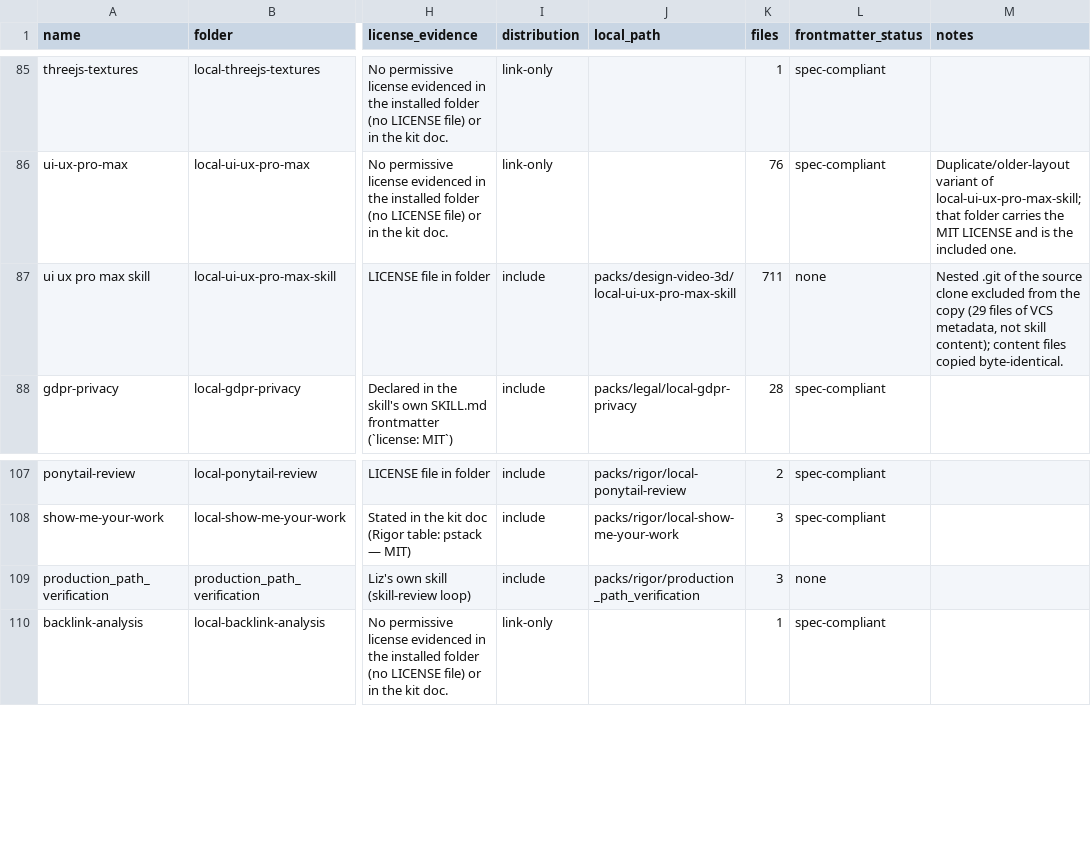
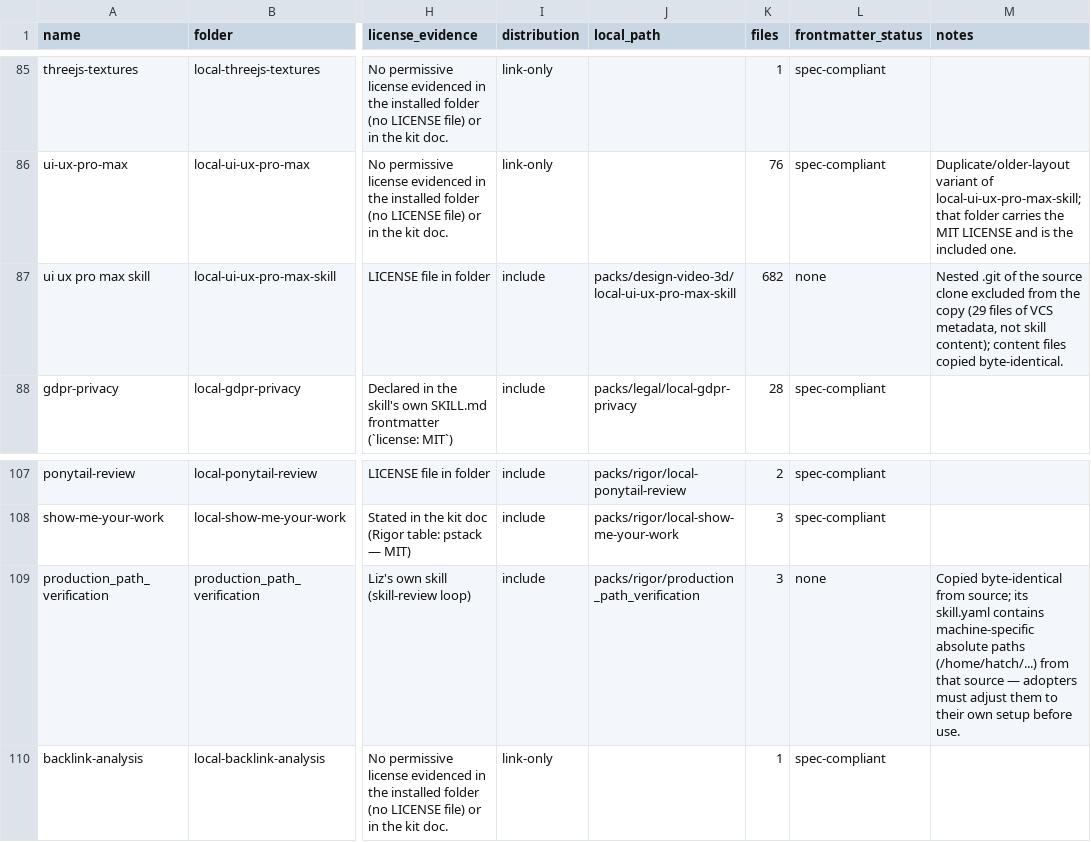
Before and after one commit to veeresh-bikkaneti/agent-call-sheet, a CSV file: manifest.csv, drawn as a sheet; only a part is shown, gaps mark what is left out; the diff names each change by its address in the sheet, - before the commit and + after, or states it on an @@ line.

Commit message:
Fix Reality Checker minors: relative paths, manifest files column, path notes, prose

```diff
--- a/manifest.csv
+++ b/manifest.csv
-K87 (files): 711
+K87 (files): 682
-M109 (notes): (empty)
+M109 (notes): Copied byte-identical from source; its skill.yaml contains machine-specific absolute paths (/home/hatch/...) from that source — adopters must adjust them to their own setup before use.
```
Also changed, not shown: 8 other files.
